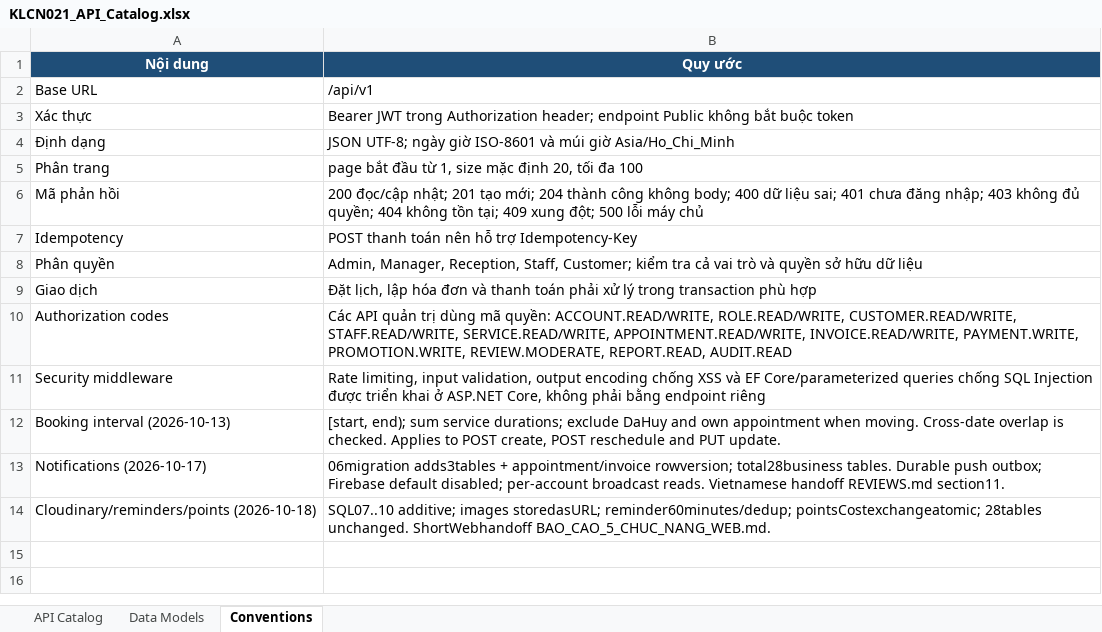
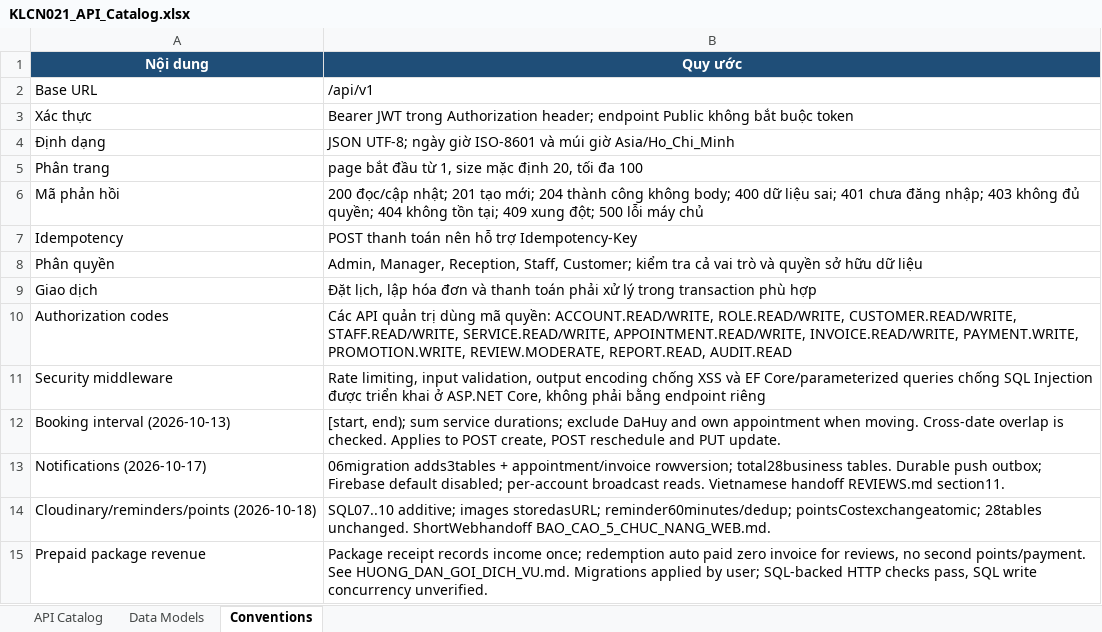
Before and after one commit to HoaiNam2k5/KLCN021-HealthBeauty, an Excel workbook: KLCN021_API_Catalog.xlsx, sheet Conventions, drawn as a sheet; values as stored, in another font and other column widths than the file's, no borders; the diff names each change by its address in the sheet, - before the commit and + after, or states it on an @@ line.

```diff
--- a/KLCN021_API_Catalog.xlsx (sheet Conventions)
+++ b/KLCN021_API_Catalog.xlsx (sheet Conventions)
+row 15: Prepaid package revenue | Package receipt records income once; redemption auto paid zero invoice for reviews, no second points/payment. See HUONG_DAN_GOI_DICH_VU.md. Migrations applied by user; SQL-backed HTTP checks pass, SQL write concurrency unverified.
```
Also changed, not shown: sheet API Catalog, sheet Data Models, 22 other files.
